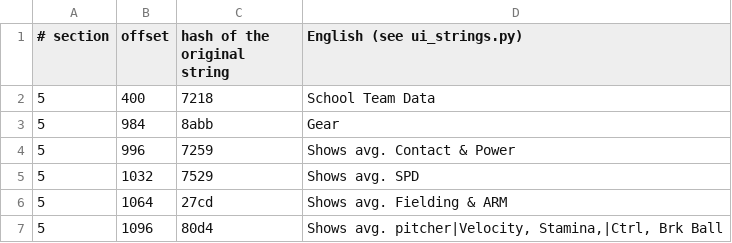
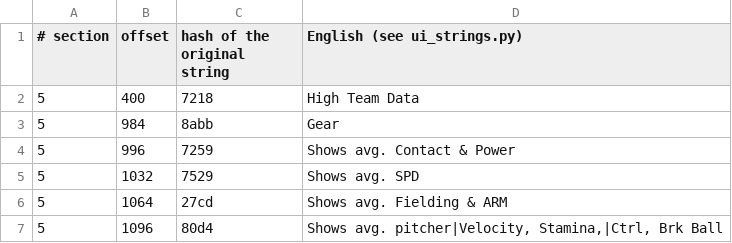
Before and after one commit to ogura-connection/Pawapros15-tools, a TSV file: translation/strings/sct_a_td.rel.tsv, drawn as a sheet; only a part is shown.

```diff
--- a/translation/strings/sct_a_td.rel.tsv
+++ b/translation/strings/sct_a_td.rel.tsv
@@ -1,3 +1,3 @@
 # section	offset	hash of the original string	English (see ui_strings.py)
-5	400	7218	School Team Data
+5	400	7218	 High Team Data
 5	984	8abb	Gear
```
Also changed, not shown: 1 other file.
